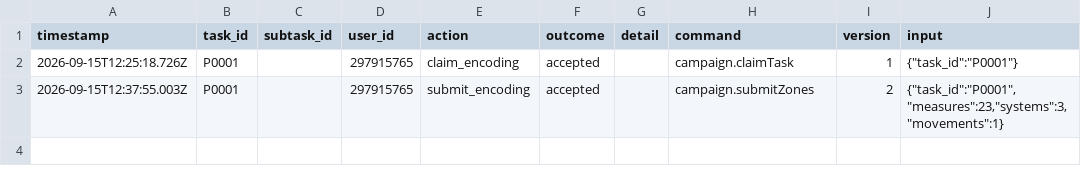
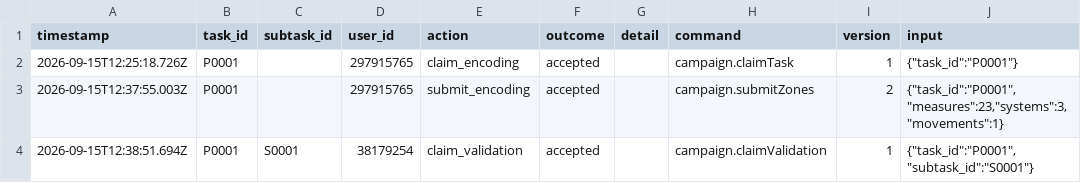
Before and after one commit to ohwjd/test27, a CSV file: tracking/history.csv, drawn as a sheet.

```diff
--- a/tracking/history.csv
+++ b/tracking/history.csv
@@ -3 +3,2 @@ timestamp,task_id,subtask_id,user_id,action,outcome,detail,command,version,input
 2026-09-15T12:37:55.003Z,P0001,,297915765,submit_encoding,accepted,,campaign.submitZones,2,"{""task_id"":""P0001"",""measures"":23,""systems"":3,""movements"":1}"
+2026-09-15T12:38:51.694Z,P0001,S0001,38179254,claim_validation,accepted,,campaign.claimValidation,1,"{""task_id"":""P0001"",""subtask_id"":""S0001""}"
```
Also changed, not shown: 1 other file.
